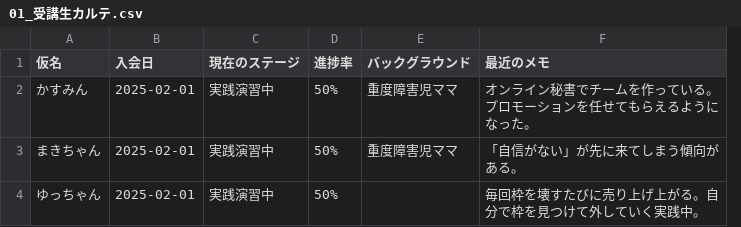
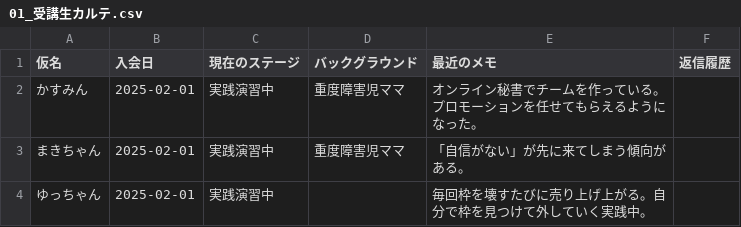
Before and after one commit to yuusai24/task-classifier, a CSV file: docs/01_受講生カルテ.csv, drawn as a sheet; removed rows and columns are numbered as before the commit, all else as after; the diff names each change by its address in the sheet, - before the commit and + after, or states it on an @@ line.

```diff
--- a/docs/01_受講生カルテ.csv
+++ b/docs/01_受講生カルテ.csv
-column D (進捗率), rows 2-4: all 50%
+column F (返信履歴), empty
```
Also changed, not shown: 2 other files.
